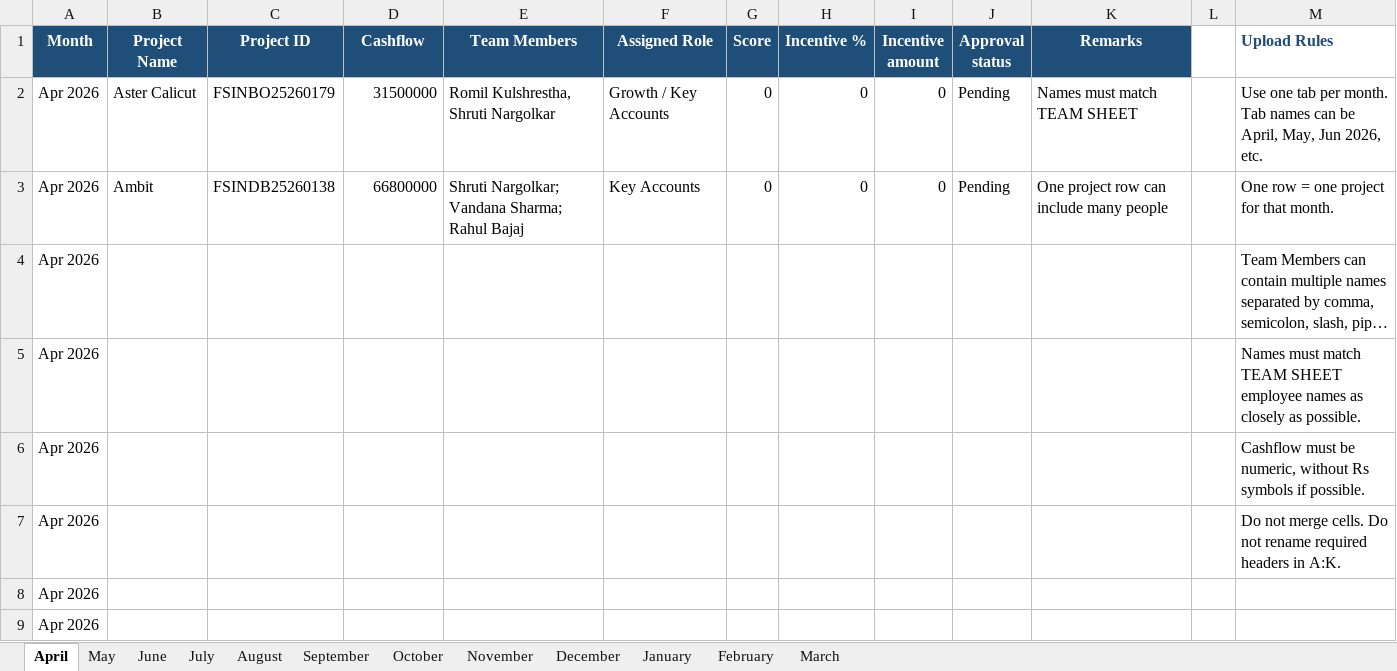
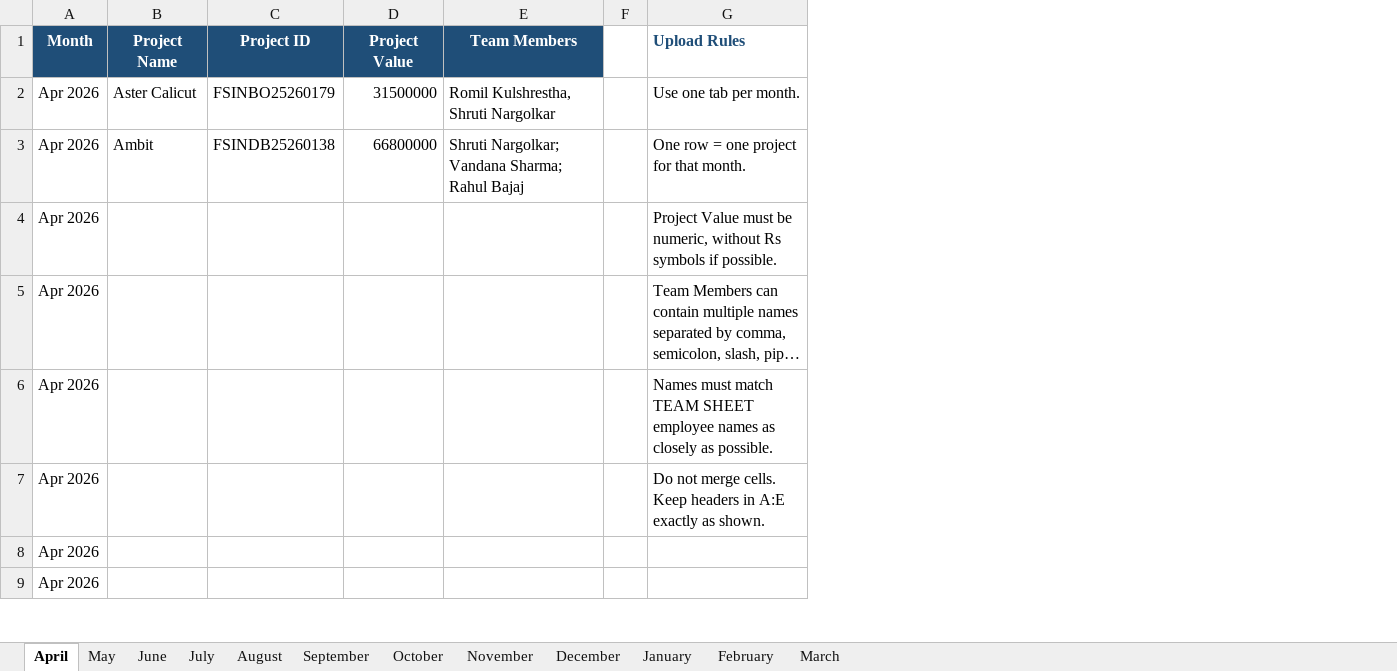
Before and after one commit to shwetagupta-cell/GTM-SBU, an Excel workbook: PROJECT_SHEET_UPLOAD_TEMPLATE.xlsx, sheet April, drawn as a sheet; only a part is shown; long unchanged cells end in …; values as stored, in another font and other column widths than the file's, no borders; removed rows and columns are numbered as before the commit, all else as after; the diff names each change by its address in the sheet, - before the commit and + after, or states it on an @@ line.

Commit message:
Simplify project upload template

```diff
--- a/PROJECT_SHEET_UPLOAD_TEMPLATE.xlsx (sheet April)
+++ b/PROJECT_SHEET_UPLOAD_TEMPLATE.xlsx (sheet April)
-column F (Assigned Role), rows 2-3: Growth / Key Accounts | Key Accounts
-column G (Score), rows 2-3: 0 | 0
-column H (Incentive %), rows 2-3: 0 | 0
-column I (Incentive amount), rows 2-3: 0 | 0
-column J (Approval status), rows 2-3: Pending | Pending
-column K (Remarks), rows 2-3: Names must match TEAM SHEET | One project row can include many people
-D1: Cashflow
+D1: Project Value
-G2 (Upload Rules): Use one tab per month. Tab names can be April, May, Jun 2026, etc.
+G2 (Upload Rules): Use one tab per month.
+row 4: Apr 2026 |  |  |  |  |  | Project Value must be numeric, without Rs symbols if possible.
-row 6: Apr 2026 |  |  |  |  |  |  |  |  |  |  |  | Cashflow must be numeric, without Rs symbols if possible.
-G7 (Upload Rules): …merge cells. Do not rename required headers in A:K.
+G7 (Upload Rules): …merge cells. Keep headers in A:E exactly as shown.
```
Also changed, not shown: sheet May, sheet June, sheet July, sheet August, sheet September, sheet October, 5 more sheets.
